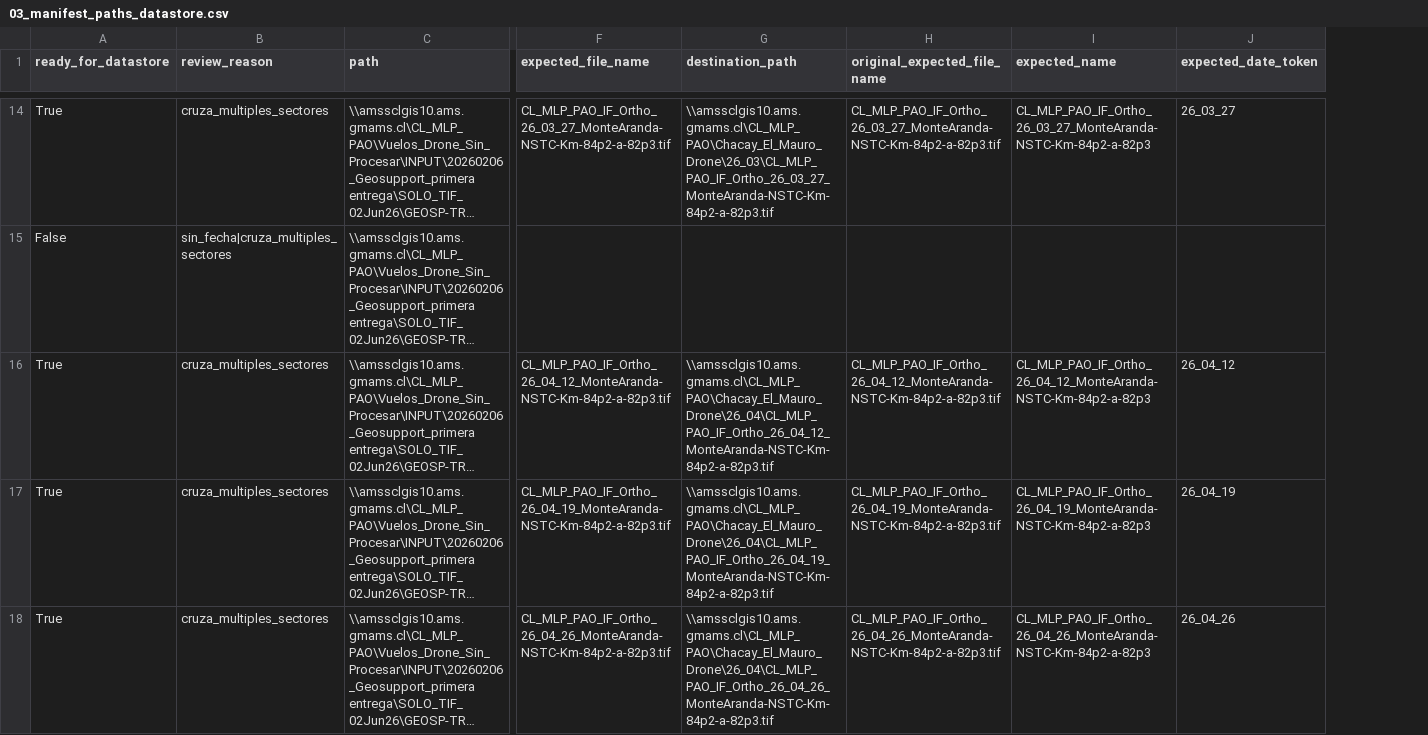
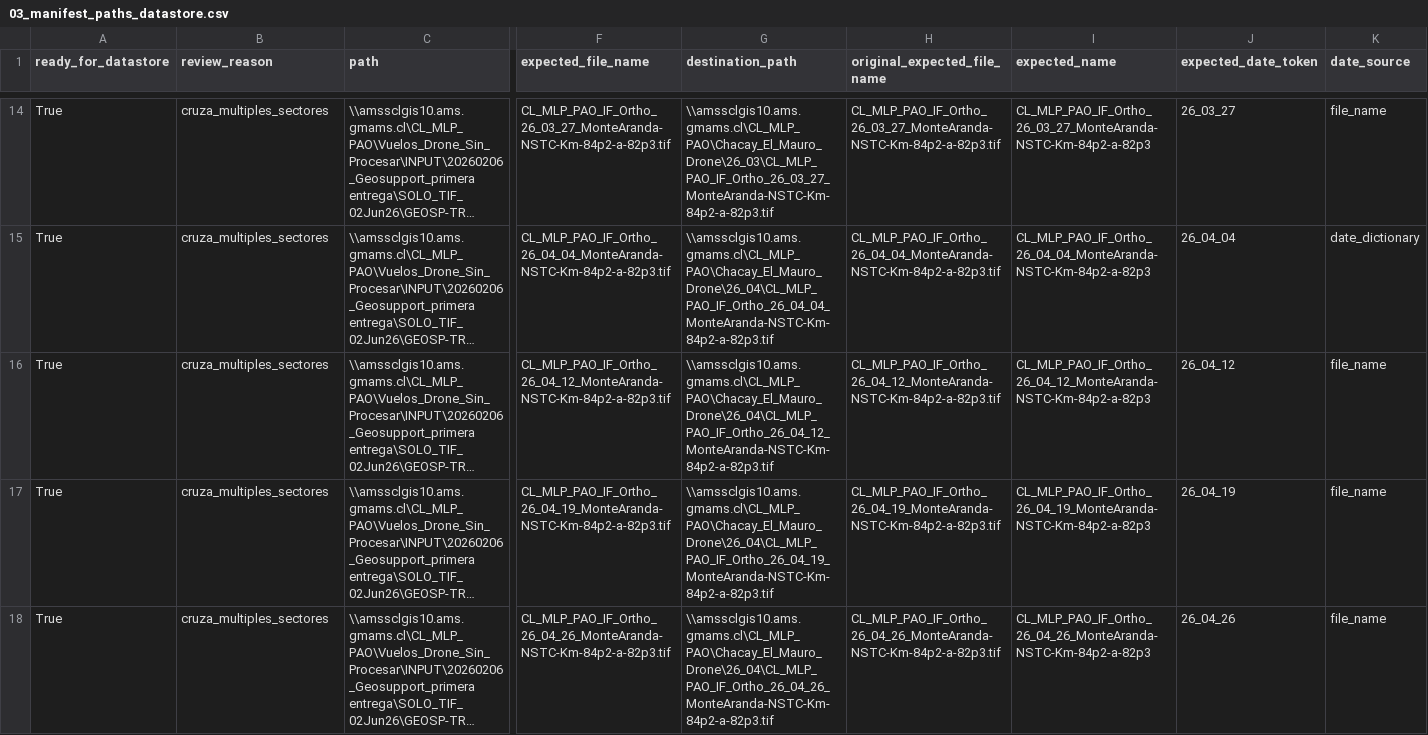
Before and after one commit to LeonelRiveroEsri/amsa-pao-geosupport, a CSV file: flujo_geosupport_etapas/outputs/etapa_01_preparar_paths_datastore/03_manifest_paths_datastore.csv, drawn as a sheet; only a part is shown, gaps mark what is left out; long unchanged cells end in …; the diff covers the shown part only; the diff names each change by its address in the sheet, - before the commit and + after, or states it on an @@ line.

```diff
--- a/flujo_geosupport_etapas/outputs/etapa_01_preparar_paths_datastore/03_manifest_paths_datastore.csv
+++ b/flujo_geosupport_etapas/outputs/etapa_01_preparar_paths_datastore/03_manifest_paths_datastore.csv
+column K (date_source), rows 14-18: file_name | date_dictionary | file_name | file_name | file_name
-A15 (ready_for_datastore): False
+A15 (ready_for_datastore): True
-B15 (review_reason): sin_fecha|cruza_multiples_sectores
+B15 (review_reason): cruza_multiples_sectores
-F15 (expected_file_name): (empty)
+F15 (expected_file_name): CL_MLP_PAO_IF_Ortho_26_04_04_MonteAranda-NSTC-Km-84p2-a-82p3.tif
-G15 (destination_path): (empty)
+G15 (destination_path): \\amssclgis10.ams.gmams.cl\CL_MLP_PAO\Chacay_El_Mauro_Drone\26_04\CL_MLP_PAO_IF_Ortho_26_04_04_MonteAranda-NSTC-Km-84p2-a-82p3.tif
-H15 (original_expected_file_name): (empty)
+H15 (original_expected_file_name): CL_MLP_PAO_IF_Ortho_26_04_04_MonteAranda-NSTC-Km-84p2-a-82p3.tif
-I15 (expected_name): (empty)
+I15 (expected_name): CL_MLP_PAO_IF_Ortho_26_04_04_MonteAranda-NSTC-Km-84p2-a-82p3
-J15 (expected_date_token): (empty)
+J15 (expected_date_token): 26_04_04
```
Also changed, not shown: 141 edited cells elsewhere in this file, flujo_geosupport_etapas/outputs/etapa_01_preparar_paths_datastore/00_summary.csv, 4 other files.
